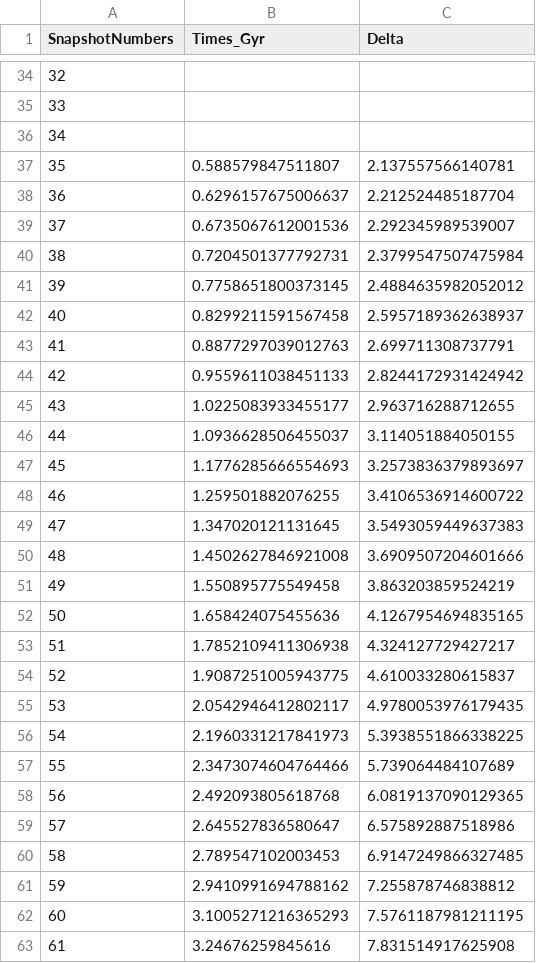
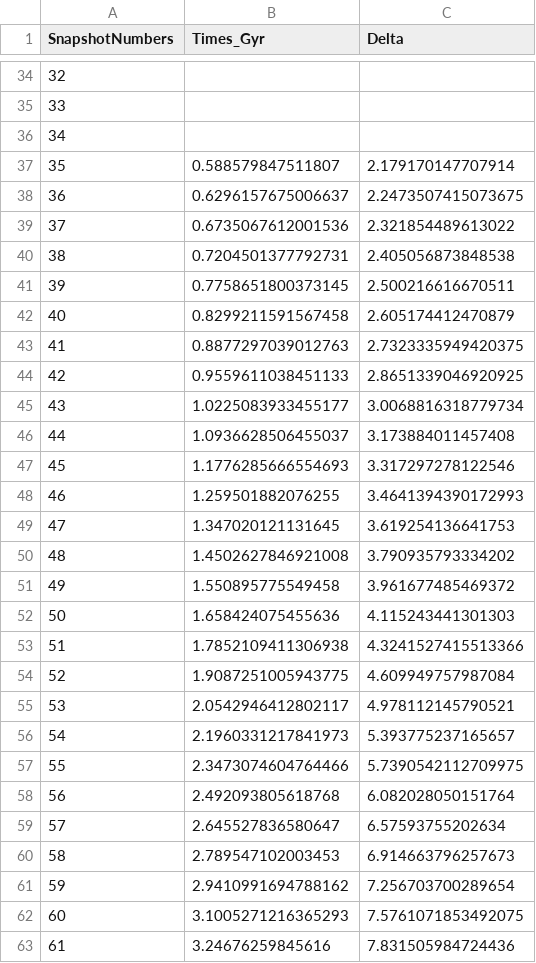
Before and after one commit to ffiza/hestia-accretion, a CSV file: results/17_11_M31/delta_1200_01.csv, drawn as a sheet; only a part is shown, gaps mark what is left out; the diff covers the shown part only.

```diff
--- a/results/17_11_M31/delta_1200_01.csv
+++ b/results/17_11_M31/delta_1200_01.csv
@@ -36,28 +36,28 @@ SnapshotNumbers,Times_Gyr,Delta
 34,,
-35,0.588579847511807,2.137557566140781
-36,0.6296157675006637,2.212524485187704
-37,0.6735067612001536,2.292345989539007
-38,0.7204501377792731,2.3799547507475984
-39,0.7758651800373145,2.4884635982052012
-40,0.8299211591567458,2.5957189362638937
-41,0.8877297039012763,2.699711308737791
-42,0.9559611038451133,2.8244172931424942
-43,1.0225083933455177,2.963716288712655
-44,1.0936628506455037,3.114051884050155
-45,1.1776285666554693,3.2573836379893697
-46,1.259501882076255,3.4106536914600722
-47,1.347020121131645,3.5493059449637383
-48,1.4502627846921008,3.6909507204601666
-49,1.550895775549458,3.863203859524219
-50,1.658424075455636,4.1267954694835165
-51,1.7852109411306938,4.324127729427217
-52,1.9087251005943775,4.610033280615837
-53,2.0542946412802117,4.9780053976179435
-54,2.1960331217841973,5.3938551866338225
-55,2.3473074604764466,5.739064484107689
-56,2.492093805618768,6.0819137090129365
-57,2.645527836580647,6.575892887518986
-58,2.789547102003453,6.9147249866327485
-59,2.9410991694788162,7.255878746838812
-60,3.1005271216365293,7.5761187981211195
-61,3.24676259845616,7.831514917625908
+35,0.588579847511807,2.179170147707914
+36,0.6296157675006637,2.2473507415073675
+37,0.6735067612001536,2.321854489613022
+38,0.7204501377792731,2.405056873848538
+39,0.7758651800373145,2.500216616670511
+40,0.8299211591567458,2.605174412470879
+41,0.8877297039012763,2.7323335949420375
+42,0.9559611038451133,2.8651339046920925
+43,1.0225083933455177,3.0068816318779734
+44,1.0936628506455037,3.173884011457408
+45,1.1776285666554693,3.317297278122546
+46,1.259501882076255,3.4641394390172993
+47,1.347020121131645,3.619254136641753
+48,1.4502627846921008,3.790935793334202
+49,1.550895775549458,3.961677485469372
+50,1.658424075455636,4.115243441301303
+51,1.7852109411306938,4.3241527415513366
+52,1.9087251005943775,4.609949757987084
+53,2.0542946412802117,4.978112145790521
+54,2.1960331217841973,5.393775237165657
+55,2.3473074604764466,5.7390542112709975
+56,2.492093805618768,6.082028050151764
+57,2.645527836580647,6.57593755202634
+58,2.789547102003453,6.914663796257673
+59,2.9410991694788162,7.256703700289654
+60,3.1005271216365293,7.5761071853492075
+61,3.24676259845616,7.831505984724436
```
Also changed, not shown: 65 edited cells elsewhere in this file, results/17_11_MW/delta_1200_01.csv, 5 other files.
